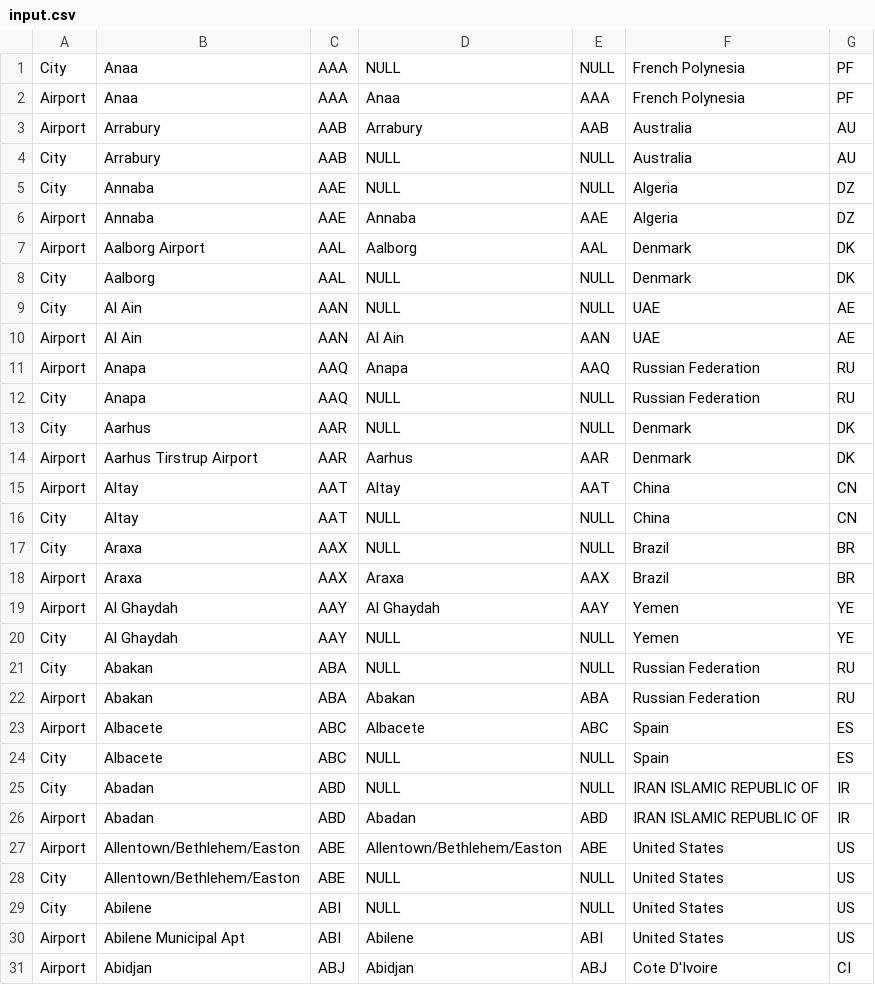
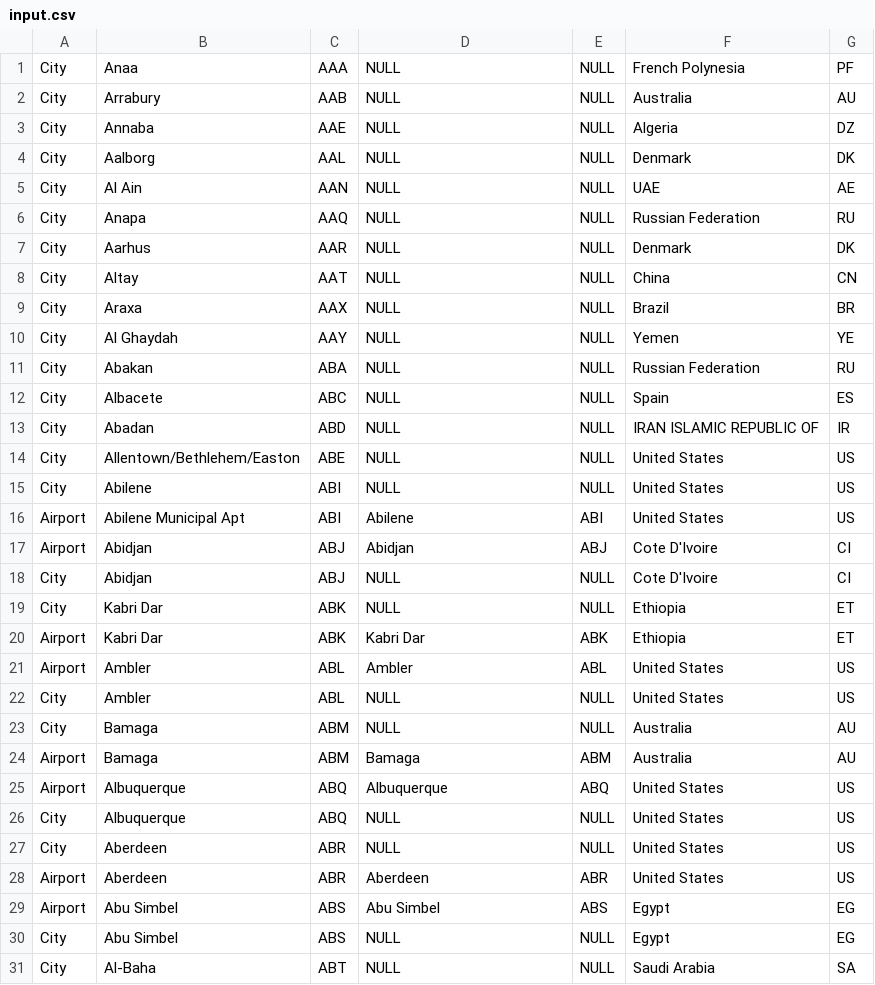
Before and after one commit to pacholikb/wheelsupapp, a CSV file: input.csv, drawn as a sheet; only a part is shown; the shorter side is filled out with more unchanged rows; the diff names each change by its address in the sheet, - before the commit and + after, or states it on an @@ line.

```diff
--- a/input.csv
+++ b/input.csv
-row 2: Airport | Anaa | AAA | Anaa | AAA | French Polynesia | PF
-row 3: Airport | Arrabury | AAB | Arrabury | AAB | Australia | AU
-row 6: Airport | Annaba | AAE | Annaba | AAE | Algeria | DZ
-row 7: Airport | Aalborg Airport | AAL | Aalborg | AAL | Denmark | DK
-row 10: Airport | Al Ain | AAN | Al Ain | AAN | UAE | AE
-row 11: Airport | Anapa | AAQ | Anapa | AAQ | Russian Federation | RU
-row 14: Airport | Aarhus Tirstrup Airport | AAR | Aarhus | AAR | Denmark | DK
-row 15: Airport | Altay | AAT | Altay | AAT | China | CN
-row 18: Airport | Araxa | AAX | Araxa | AAX | Brazil | BR
-row 19: Airport | Al Ghaydah | AAY | Al Ghaydah | AAY | Yemen | YE
-row 22: Airport | Abakan | ABA | Abakan | ABA | Russian Federation | RU
-row 23: Airport | Albacete | ABC | Albacete | ABC | Spain | ES
-row 26: Airport | Abadan | ABD | Abadan | ABD | IRAN ISLAMIC REPUBLIC OF | IR
-row 27: Airport | Allentown/Bethlehem/Easton | ABE | Allentown/Bethlehem/Easton | ABE | United States | US
```
Also changed, not shown: 18 other files.
